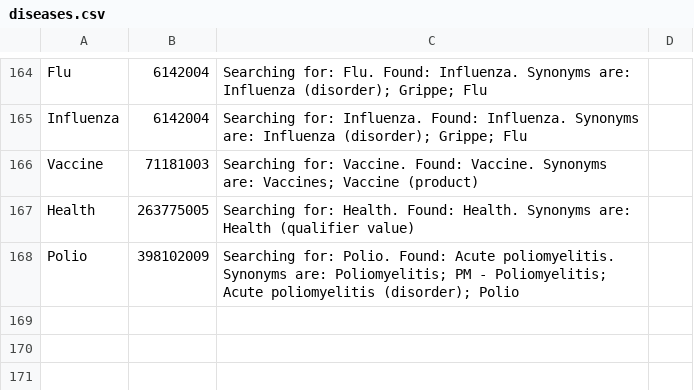
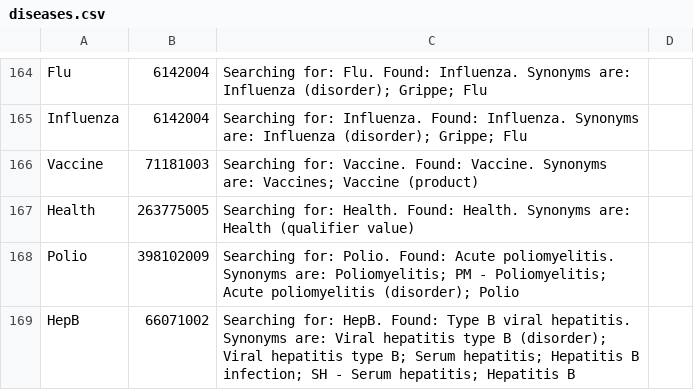
Before and after one commit to midas-isg/mdc-xsd-and-types, a CSV file: src/main/resources/diseases.csv, drawn as a sheet; only a part is shown, gaps mark what is left out; the diff names each change by its address in the sheet, - before the commit and + after, or states it on an @@ line.

```diff
--- a/src/main/resources/diseases.csv
+++ b/src/main/resources/diseases.csv
+row 169: HepB | 66071002 | Searching for: HepB. Found: Type B viral hepatitis. Synonyms are: Viral hepatitis type B (disorder); Viral hepatitis type B; Serum hepatitis; Hepatitis B infection; SH - Serum hepatitis; Hepatitis B
```
Also changed, not shown: 1 other file.
